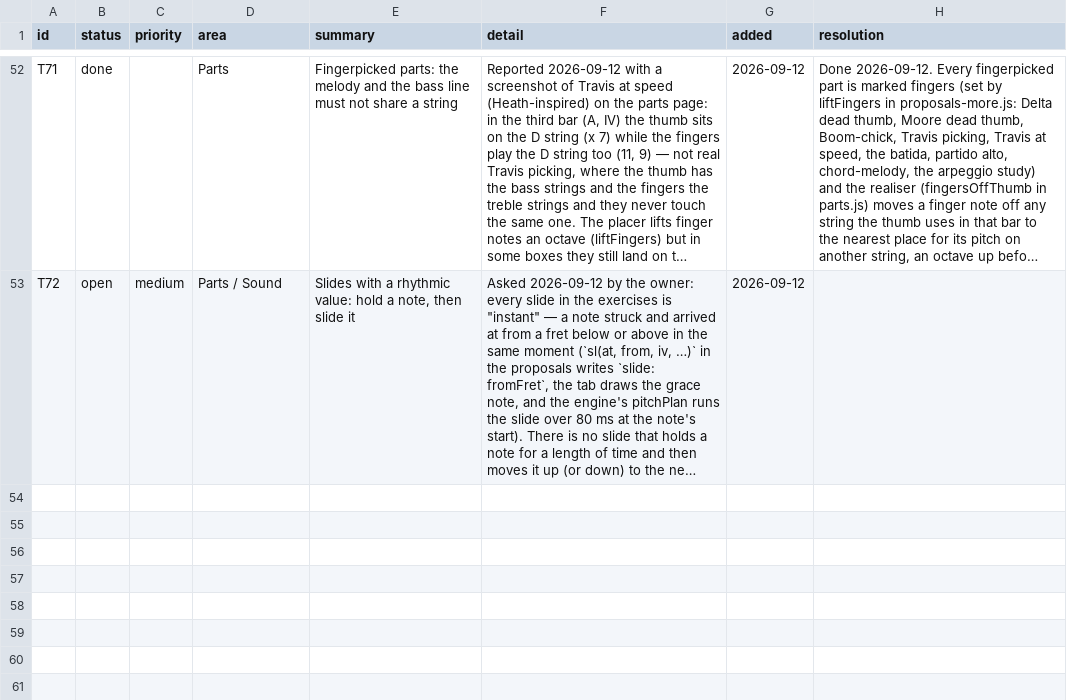
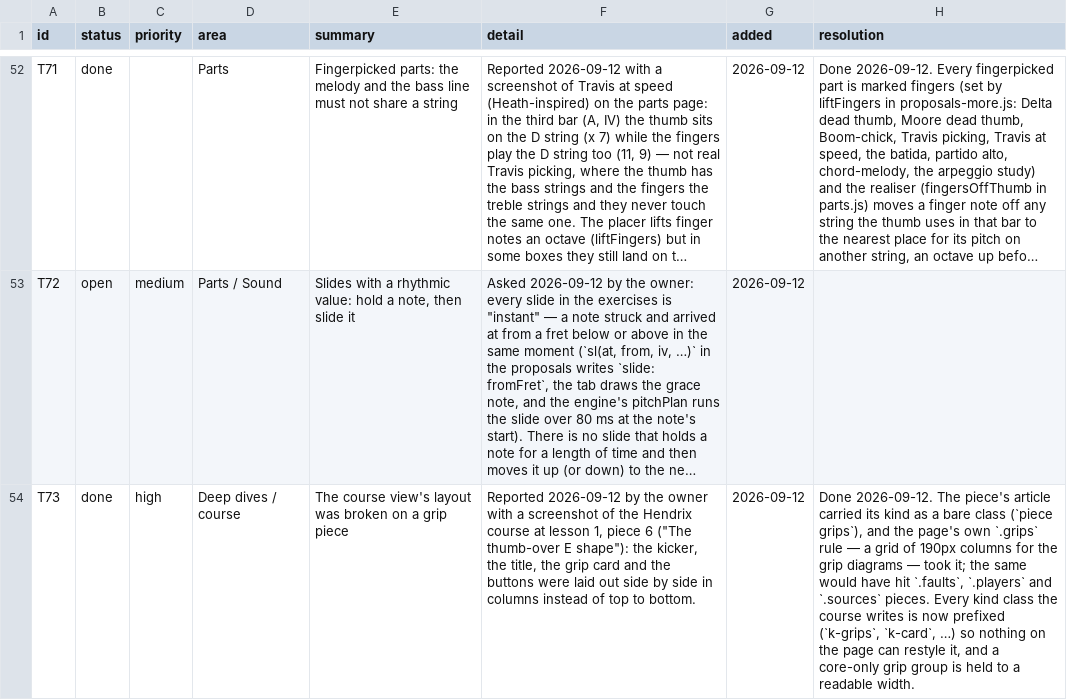
Before and after one commit to jchendy/chords, a CSV file: TODO.csv, drawn as a sheet; only a part is shown, gaps mark what is left out; long unchanged cells end in …; the diff names each change by its address in the sheet, - before the commit and + after, or states it on an @@ line.

```diff
--- a/TODO.csv
+++ b/TODO.csv
+row 54: T73 | done | high | Deep dives / course | The course view's layout was broken on a grip piece | Reported 2026-09-12 by the owner with a screenshot of the Hendrix course at lesson 1, piece 6 ("The thumb-over E shape"): the kicker, the title, the grip card and the buttons were laid out side by side in columns instead of top to bottom. | 2026-09-12 | Done 2026-09-12. The piece's article carried its kind as a bare class (`piece grips`), and the page's own `.grips` rule — a grid of 190px columns for the grip diagrams — took it; the same would have hit `.faults`, `.players` and `.sources` pieces. Every kind class the course writes is now prefixed (`k-grips`, `k-card`, …) so nothing on the page can restyle it, and a core-only grip group is held to a readable width.
```
Also changed, not shown: BUGS.csv, 2 other files.
